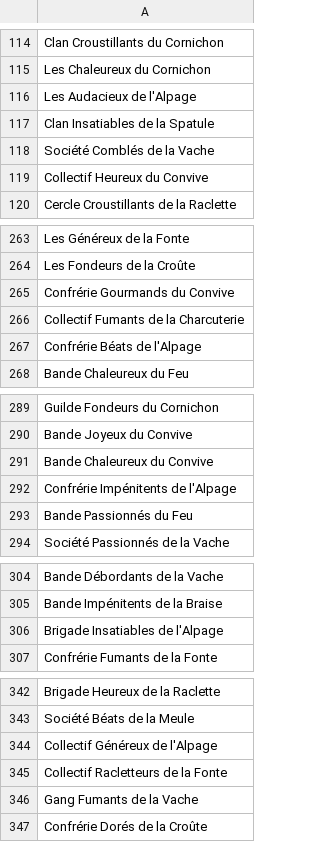
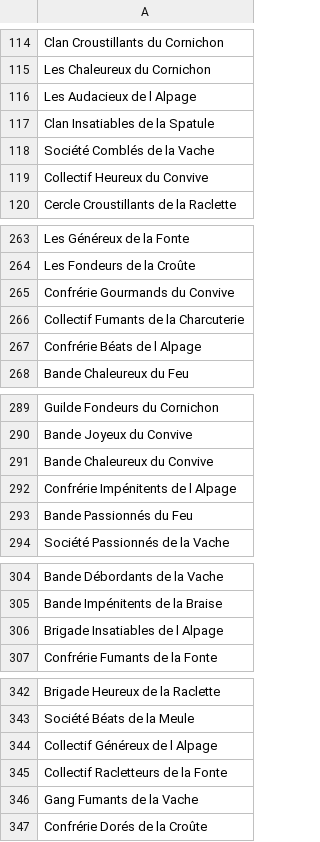
Before and after one commit to l-L-E-N-A-l/SAE_BDD, a CSV file: csv_sources/structure_tenrac.csv, drawn as a sheet; only a part is shown, gaps mark what is left out; the diff covers the shown part only.

```diff
--- a/csv_sources/structure_tenrac.csv
+++ b/csv_sources/structure_tenrac.csv
@@ -115,3 +115,3 @@ Clan Croustillants du Cornichon
 Les Chaleureux du Cornichon
-Les Audacieux de l'Alpage
+Les Audacieux de l  Alpage
 Clan Insatiables de la Spatule
@@ -266,3 +266,3 @@ Confrérie Gourmands du Convive
 Collectif Fumants de la Charcuterie
-Confrérie Béats de l'Alpage
+Confrérie Béats de l  Alpage
 Bande Chaleureux du Feu
@@ -291,3 +291,3 @@ Bande Joyeux du Convive
 Bande Chaleureux du Convive
-Confrérie Impénitents de l'Alpage
+Confrérie Impénitents de l  Alpage
 Bande Passionnés du Feu
@@ -305,3 +305,3 @@ Bande Débordants de la Vache
 Bande Impénitents de la Braise
-Brigade Insatiables de l'Alpage
+Brigade Insatiables de l  Alpage
 Confrérie Fumants de la Fonte
@@ -343,3 +343,3 @@ Brigade Heureux de la Raclette
 Société Béats de la Meule
-Collectif Généreux de l'Alpage
+Collectif Généreux de l  Alpage
 Collectif Racletteurs de la Fonte
```
Also changed, not shown: 36 edited cells elsewhere in this file, 4 other files.
